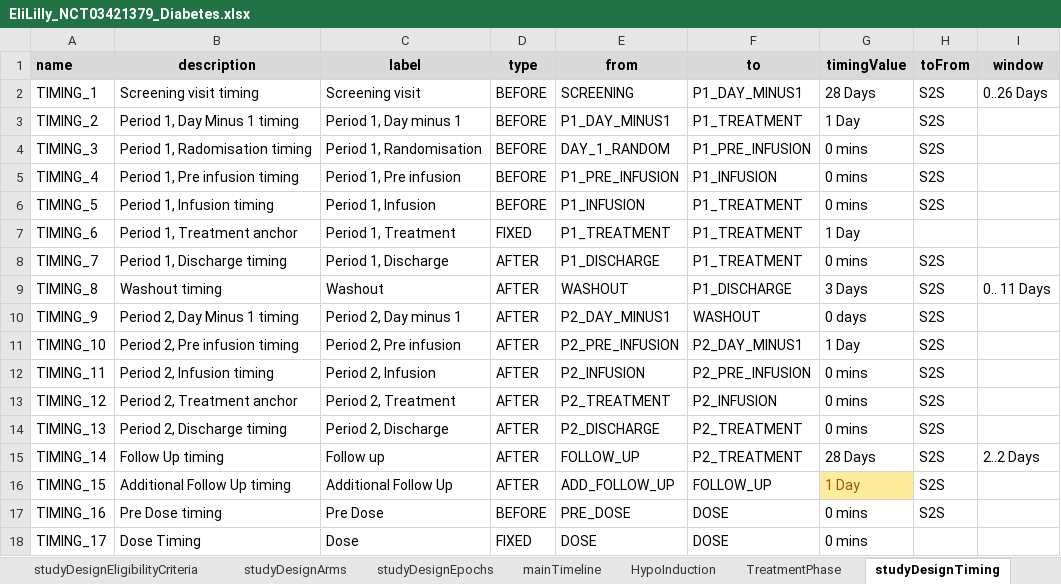
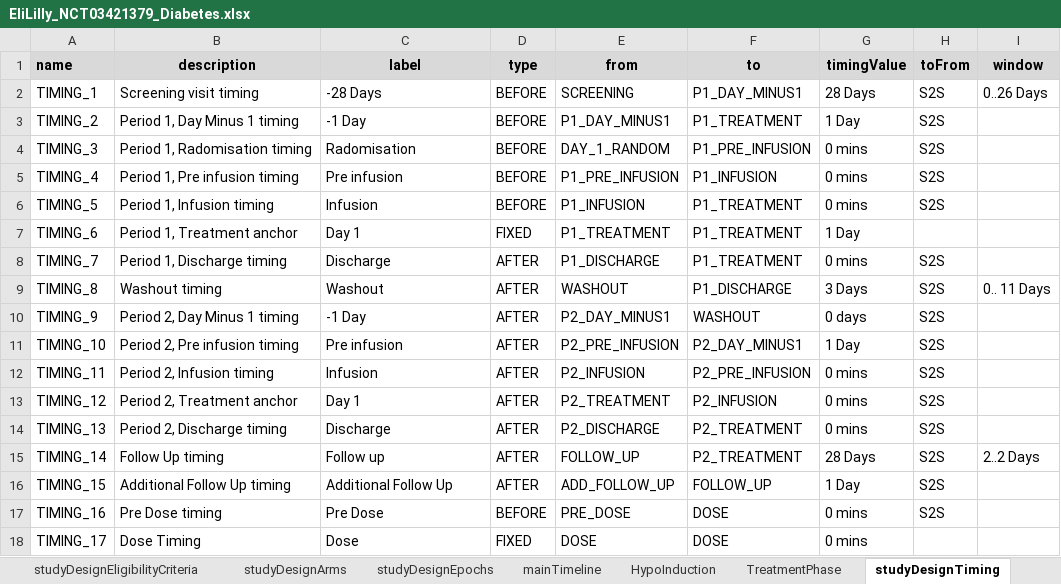
Before and after one commit to data4knowledge/usdm_data, an Excel workbook: source_data/NCT03421379/EliLilly_NCT03421379_Diabetes.xlsx, sheet studyDesignTiming, drawn as a sheet; only a part is shown; values as stored, in another font and other column widths than the file's, no borders; the diff names each change by its address in the sheet, - before the commit and + after, or states it on an @@ line.

```diff
--- a/source_data/NCT03421379/EliLilly_NCT03421379_Diabetes.xlsx (sheet studyDesignTiming)
+++ b/source_data/NCT03421379/EliLilly_NCT03421379_Diabetes.xlsx (sheet studyDesignTiming)
-C2 (label): Screening visit
+C2 (label): -28 Days
-C3 (label): Period 1, Day minus 1
+C3 (label): -1 Day
-C4 (label): Period 1, Randomisation
+C4 (label): Radomisation
-C5 (label): Period 1, Pre infusion
+C5 (label): Pre infusion
-C6 (label): Period 1, Infusion
+C6 (label): Infusion
-C7 (label): Period 1, Treatment
+C7 (label): Day 1
-C8 (label): Period 1, Discharge
+C8 (label): Discharge
-C10 (label): Period 2, Day minus 1
+C10 (label): -1 Day
-C11 (label): Period 2, Pre infusion
+C11 (label): Pre infusion
-C12 (label): Period 2, Infusion
+C12 (label): Infusion
-C13 (label): Period 2, Treatment
+C13 (label): Day 1
-C14 (label): Period 2, Discharge
+C14 (label): Discharge
@@ G16 fill: #FFEB9C → none, text colour: #9C5700 → black @@
```
Also changed, not shown: sheet studyDesignEpochs, sheet studyDesignEncounters, 4 other files.
